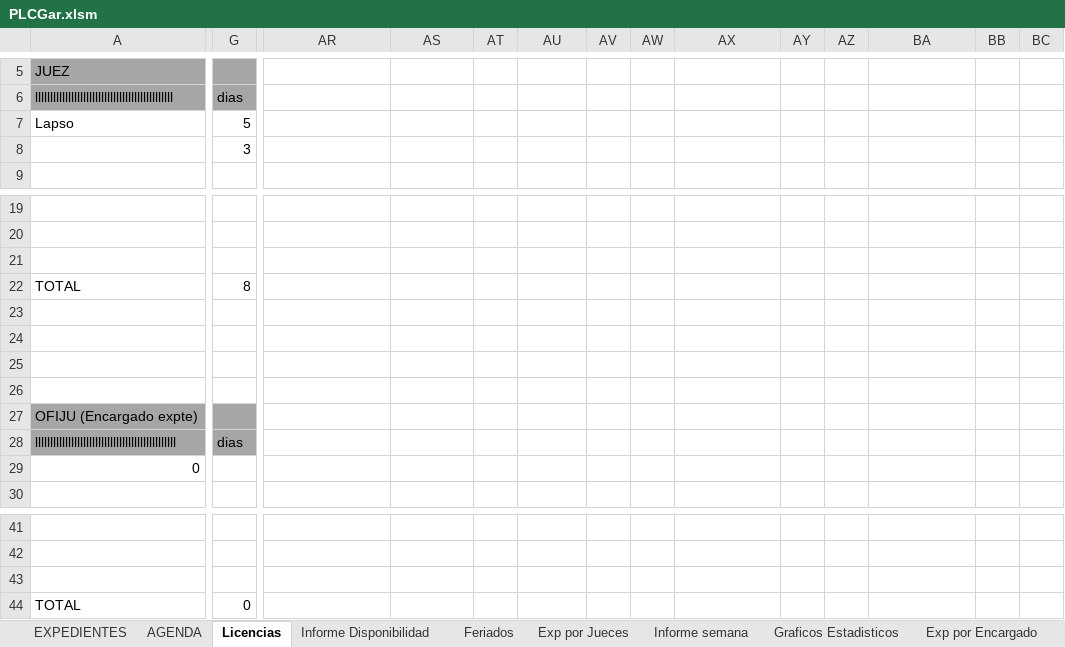
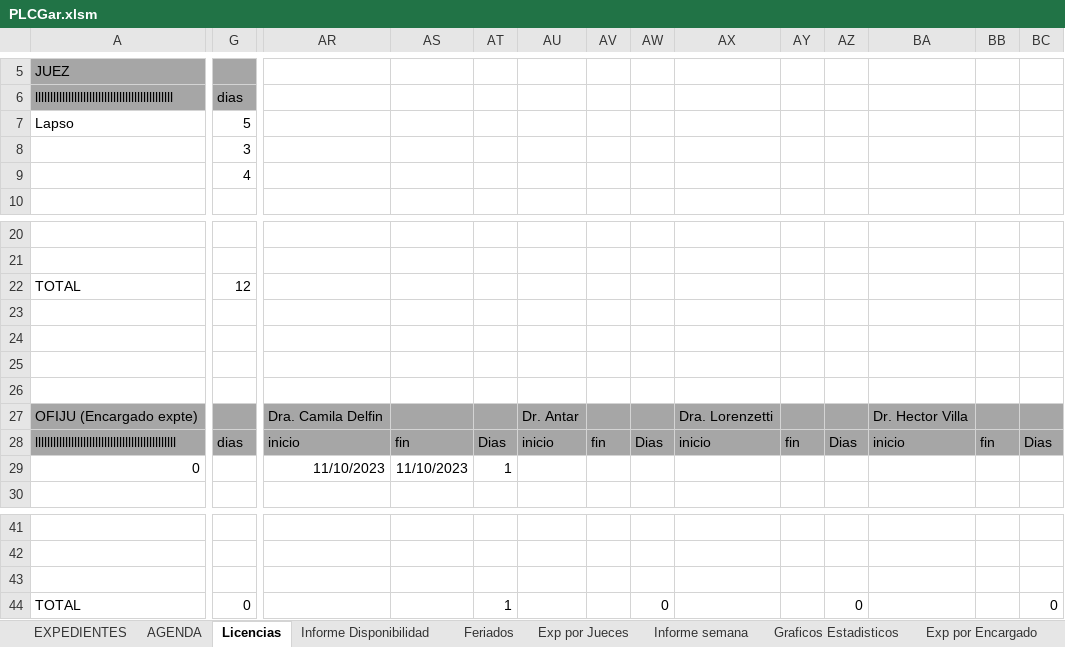
Before and after one commit to Ahira2110/planilla_excel, an Excel workbook: PLCGar.xlsm, sheet Licencias, drawn as a sheet; only a part is shown, gaps mark what is left out; values as stored, in another font and other column widths than the file's, no borders; removed rows and columns are numbered as before the commit, all else as after; rows hold the shown columns only; the diff covers the shown part only; the diff names each change by its address in the sheet, - before the commit and + after, or states it on an @@ line.

```diff
--- a/PLCGar.xlsm (sheet Licencias)
+++ b/PLCGar.xlsm (sheet Licencias)
+row 9:  | 4
-row 21: (empty)
-G22: 8
+G22: 12
-AR27: (empty)
+AR27: Dra. Camila Delfin
-AR27:BC28 fill: none
+AR27:BC28 fill: #A6A6A6
-AU27: (empty)
+AU27: Dr. Antar
-AX27: (empty)
+AX27: Dra. Lorenzetti
-BA27: (empty)
+BA27: Dr. Hector Villa
-AR28: (empty)
+AR28: inicio
-AS28: (empty)
+AS28: fin
-AT28: (empty)
+AT28: Dias
-AU28: (empty)
+AU28: inicio
-AV28: (empty)
+AV28: fin
-AW28: (empty)
+AW28: Dias
-AX28: (empty)
+AX28: inicio
-AY28: (empty)
+AY28: fin
-AZ28: (empty)
+AZ28: Dias
-BA28: (empty)
+BA28: inicio
-BB28: (empty)
+BB28: fin
-BC28: (empty)
+BC28: Dias
-AR29: (empty)
+AR29: 11/10/2023
-AS29: (empty)
+AS29: 11/10/2023
-AT29: (empty)
+AT29: 1
-AT44: (empty)
+AT44: 1
-AW44: (empty)
+AW44: 0
-AZ44: (empty)
+AZ44: 0
-BC44: (empty)
+BC44: 0
```
Also changed, not shown: 3 edited cells elsewhere in this sheet, sheet EXPEDIENTES, sheet Informe Disponibilidad, sheet Exp por Encargado, sheet Exp por Jueces, sheet Graficos Estadisticos, sheet Informe semana, 3 more sheets, formulas that keep their value, hidden cells, charts or pictures, PLCAcuGral.xlsm, 7 other files.
